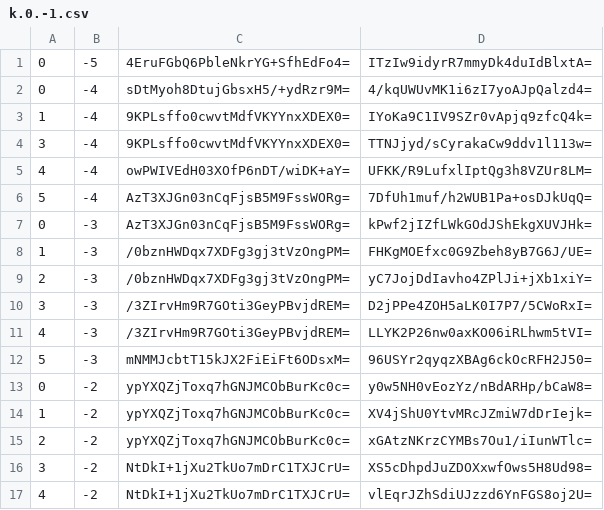
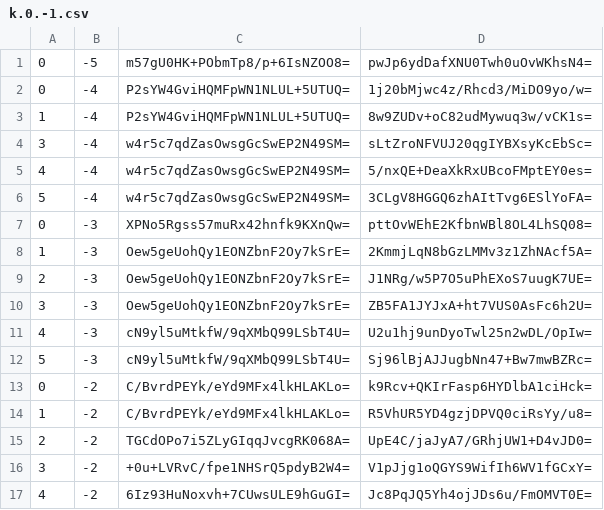
Before and after one commit to counterfitninja/chilled-nether, a CSV file: tiles/zoom.-1/metadata/k.0.-1.csv, drawn as a sheet; only a part is shown; the diff covers the shown part only.

```diff
--- a/tiles/zoom.-1/metadata/k.0.-1.csv
+++ b/tiles/zoom.-1/metadata/k.0.-1.csv
@@ -1,17 +1,17 @@
-0,-5,4EruFGbQ6PbleNkrYG+SfhEdFo4=,ITzIw9idyrR7mmyDk4duIdBlxtA=
-0,-4,sDtMyoh8DtujGbsxH5/+ydRzr9M=,4/kqUWUvMK1i6zI7yoAJpQalzd4=
-1,-4,9KPLsffo0cwvtMdfVKYYnxXDEX0=,IYoKa9C1IV9SZr0vApjq9zfcQ4k=
-3,-4,9KPLsffo0cwvtMdfVKYYnxXDEX0=,TTNJjyd/sCyrakaCw9ddv1l113w=
-4,-4,owPWIVEdH03XOfP6nDT/wiDK+aY=,UFKK/R9LufxlIptQg3h8VZUr8LM=
-5,-4,AzT3XJGn03nCqFjsB5M9FssWORg=,7DfUh1muf/h2WUB1Pa+osDJkUqQ=
-0,-3,AzT3XJGn03nCqFjsB5M9FssWORg=,kPwf2jIZfLWkGOdJShEkgXUVJHk=
-1,-3,/0bznHWDqx7XDFg3gj3tVzOngPM=,FHKgMOEfxc0G9Zbeh8yB7G6J/UE=
-2,-3,/0bznHWDqx7XDFg3gj3tVzOngPM=,yC7JojDdIavho4ZPlJi+jXb1xiY=
-3,-3,/3ZIrvHm9R7GOti3GeyPBvjdREM=,D2jPPe4ZOH5aLK0I7P7/5CWoRxI=
-4,-3,/3ZIrvHm9R7GOti3GeyPBvjdREM=,LLYK2P26nw0axKO06iRLhwm5tVI=
-5,-3,mNMMJcbtT15kJX2FiEiFt6ODsxM=,96USYr2qyqzXBAg6ckOcRFH2J50=
-0,-2,ypYXQZjToxq7hGNJMCObBurKc0c=,y0w5NH0vEozYz/nBdARHp/bCaW8=
-1,-2,ypYXQZjToxq7hGNJMCObBurKc0c=,XV4jShU0YtvMRcJZmiW7dDrIejk=
-2,-2,ypYXQZjToxq7hGNJMCObBurKc0c=,xGAtzNKrzCYMBs7Ou1/iIunWTlc=
-3,-2,NtDkI+1jXu2TkUo7mDrC1TXJCrU=,XS5cDhpdJuZDOXxwfOws5H8Ud98=
-4,-2,NtDkI+1jXu2TkUo7mDrC1TXJCrU=,vlEqrJZhSdiUJzzd6YnFGS8oj2U=
+0,-5,m57gU0HK+PObmTp8/p+6IsNZOO8=,pwJp6ydDafXNU0Twh0uOvWKhsN4=
+0,-4,P2sYW4GviHQMFpWN1NLUL+5UTUQ=,1j20bMjwc4z/Rhcd3/MiDO9yo/w=
+1,-4,P2sYW4GviHQMFpWN1NLUL+5UTUQ=,8w9ZUDv+oC82udMywuq3w/vCK1s=
+3,-4,w4r5c7qdZasOwsgGcSwEP2N49SM=,sLtZroNFVUJ20qgIYBXsyKcEbSc=
+4,-4,w4r5c7qdZasOwsgGcSwEP2N49SM=,5/nxQE+DeaXkRxUBcoFMptEY0es=
+5,-4,w4r5c7qdZasOwsgGcSwEP2N49SM=,3CLgV8HGGQ6zhAItTvg6ESlYoFA=
+0,-3,XPNo5Rgss57muRx42hnfk9KXnQw=,pttOvWEhE2KfbnWBl8OL4LhSQ08=
+1,-3,Oew5geUohQy1EONZbnF2Oy7kSrE=,2KmmjLqN8bGzLMMv3z1ZhNAcf5A=
+2,-3,Oew5geUohQy1EONZbnF2Oy7kSrE=,J1NRg/w5P7O5uPhEXoS7uugK7UE=
+3,-3,Oew5geUohQy1EONZbnF2Oy7kSrE=,ZB5FA1JYJxA+ht7VUS0AsFc6h2U=
+4,-3,cN9yl5uMtkfW/9qXMbQ99LSbT4U=,U2u1hj9unDyoTwl25n2wDL/OpIw=
+5,-3,cN9yl5uMtkfW/9qXMbQ99LSbT4U=,Sj96lBjAJJugbNn47+Bw7mwBZRc=
+0,-2,C/BvrdPEYk/eYd9MFx4lkHLAKLo=,k9Rcv+QKIrFasp6HYDlbA1ciHck=
+1,-2,C/BvrdPEYk/eYd9MFx4lkHLAKLo=,R5VhUR5YD4gzjDPVQ0ciRsYy/u8=
+2,-2,TGCdOPo7i5ZLyGIqqJvcgRK068A=,UpE4C/jaJyA7/GRhjUW1+D4vJD0=
+3,-2,+0u+LVRvC/fpe1NHSrQ5pdyB2W4=,V1pJjg1oQGYS9WifIh6WV1fGCxY=
+4,-2,6Iz93HuNoxvh+7CUwsULE9hGuGI=,Jc8PqJQ5Yh4ojJDs6u/FmOMVT0E=
```
Also changed, not shown: 24 edited cells elsewhere in this file, tiles/zoom.-2/metadata/k.0.-1.csv, tiles/zoom.-3/metadata/k.0.-1.csv, 1 other file.
